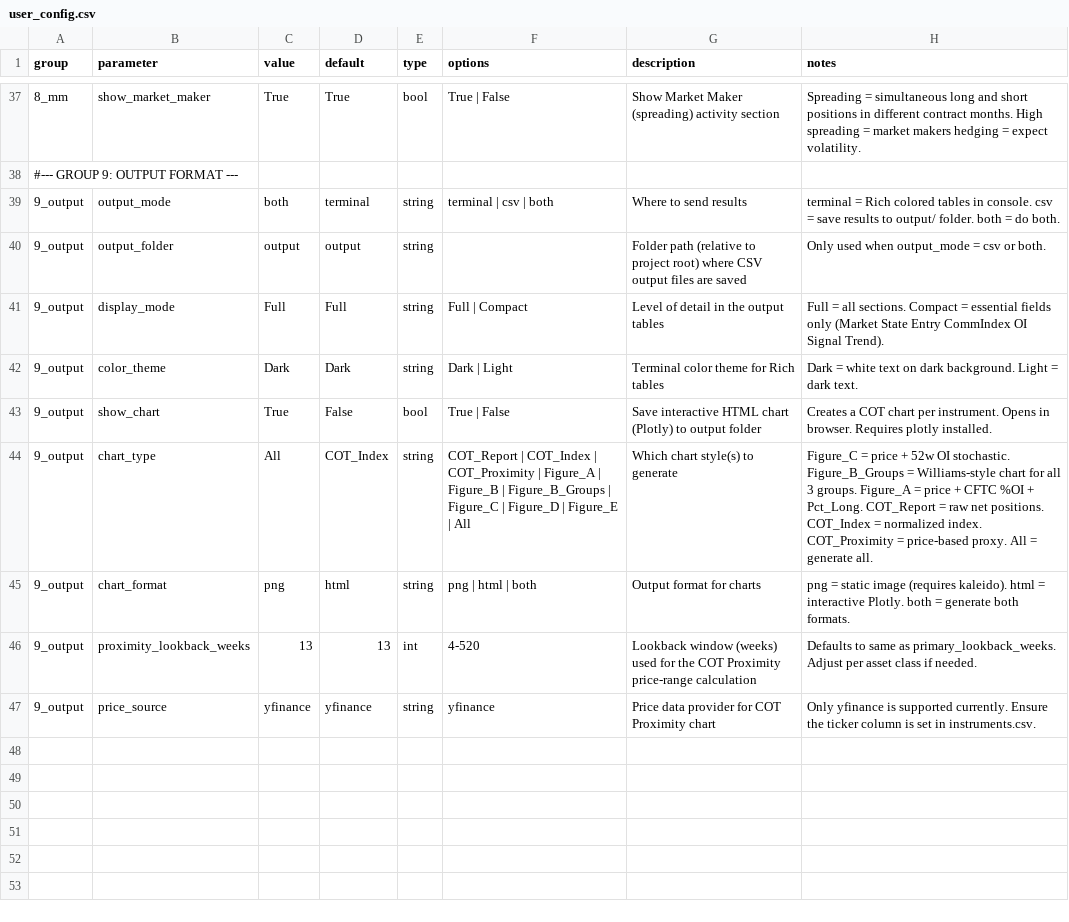
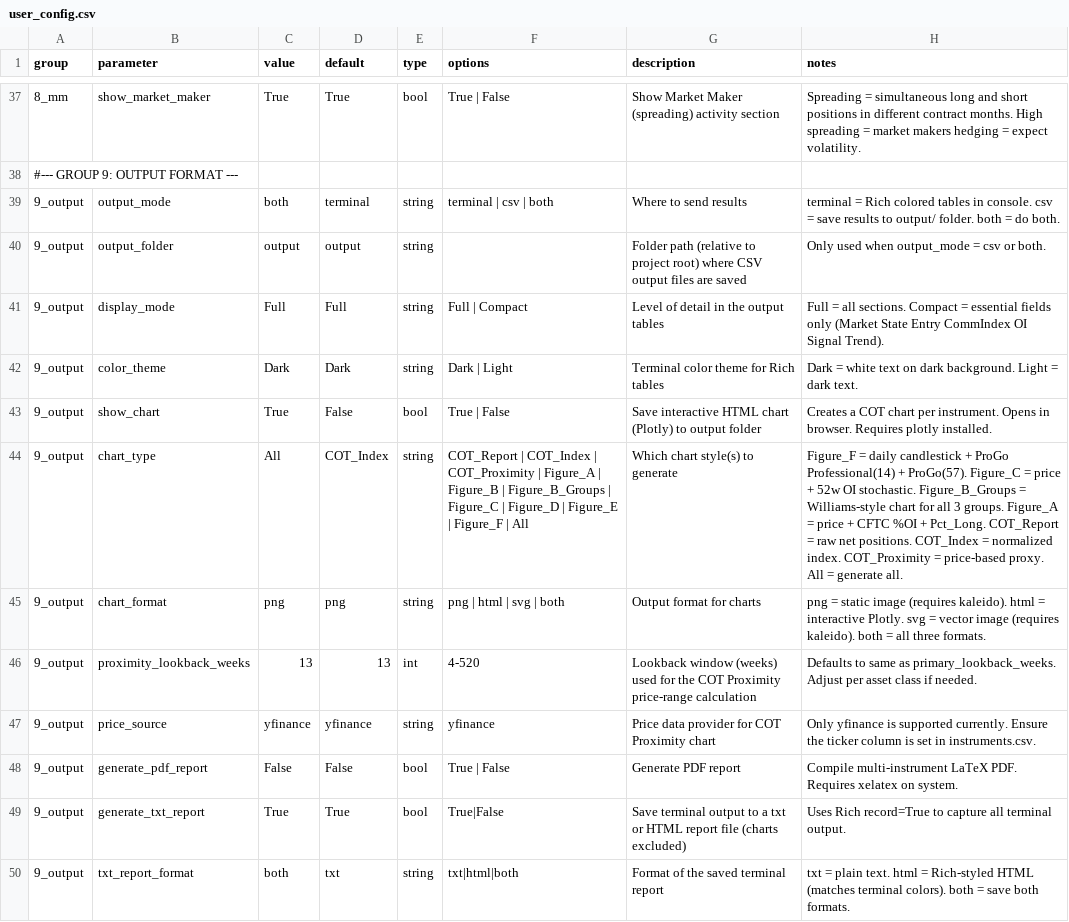
Before and after one commit to simsisim/cot_analyzer, a CSV file: user_input/user_config.csv, drawn as a sheet; only a part is shown, gaps mark what is left out; the diff names each change by its address in the sheet, - before the commit and + after, or states it on an @@ line.

```diff
--- a/user_input/user_config.csv
+++ b/user_input/user_config.csv
-F44 (options): …Figure_E | All
+F44 (options): …Figure_E | Figure_F | All
-H44 (notes): Figure_C =…
+H44 (notes): Figure_F = daily candlestick + ProGo Professional(14) + ProGo(57). Figure_C =…
-D45 (default): html
+D45 (default): png
-F45 (options): png | html | both
+F45 (options): png | html | svg | both
-H45 (notes): …interactive Plotly. both = generate both formats.
+H45 (notes): …interactive Plotly. svg = vector image (requires kaleido). both = all three formats.
+row 48: 9_output | generate_pdf_report | False | False | bool | True | False | Generate PDF report | Compile multi-instrument LaTeX PDF. Requires xelatex on system.
+row 49: 9_output | generate_txt_report | True | True | bool | True|False | Save terminal output to a txt or HTML report file (charts excluded) | Uses Rich record=True to capture all terminal output.
+row 50: 9_output | txt_report_format | both | txt | string | txt|html|both | Format of the saved terminal report | txt = plain text. html = Rich-styled HTML (matches terminal colors). both = save both formats.
```
Also changed, not shown: user_input/instruments.csv, 10 other files.
